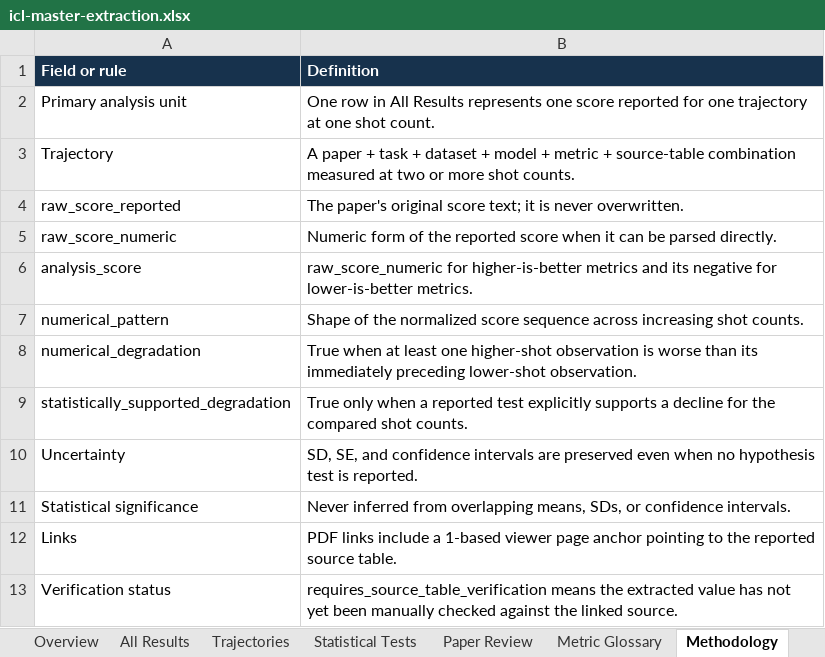
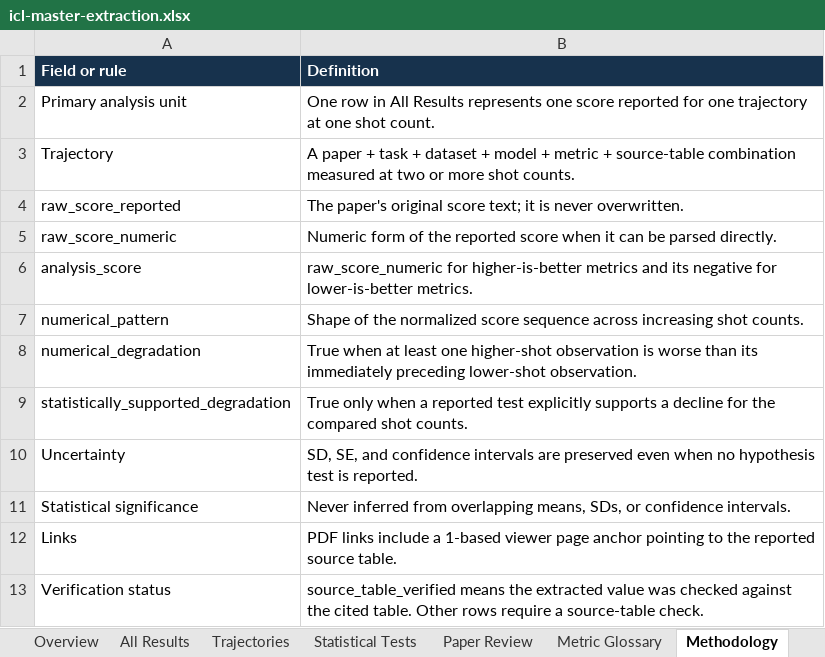
Before and after one commit to Roque3007/icl-trend-atlas, an Excel workbook: public/icl-master-extraction.xlsx, sheet Methodology, drawn as a sheet; values as stored, in another font and other column widths than the file's, no borders; the diff names each change by its address in the sheet, - before the commit and + after, or states it on an @@ line.

Commit message:
Publish source-verified ICL evidence and prevent provisional Atlas imports
Refresh the downloadable workbook and Atlas bundle from verified-only trajectories, including the NADI Arabic translation shot pairs. Reject provisional rows during import, remove the public manual-review queue, and update tests and documentation so public analyses use source-backed data.

```diff
--- a/public/icl-master-extraction.xlsx (sheet Methodology)
+++ b/public/icl-master-extraction.xlsx (sheet Methodology)
-B13 (Definition): requires_source_table_verification means the extracted value has not yet been manually checked against the linked source.
+B13 (Definition): source_table_verified means the extracted value was checked against the cited table. Other rows require a source-table check.
```
Also changed, not shown: sheet All Results, sheet Trajectories, sheet Paper Review, sheet Metric Glossary, sheet Statistical Tests, sheet Overview, 7 other files.
